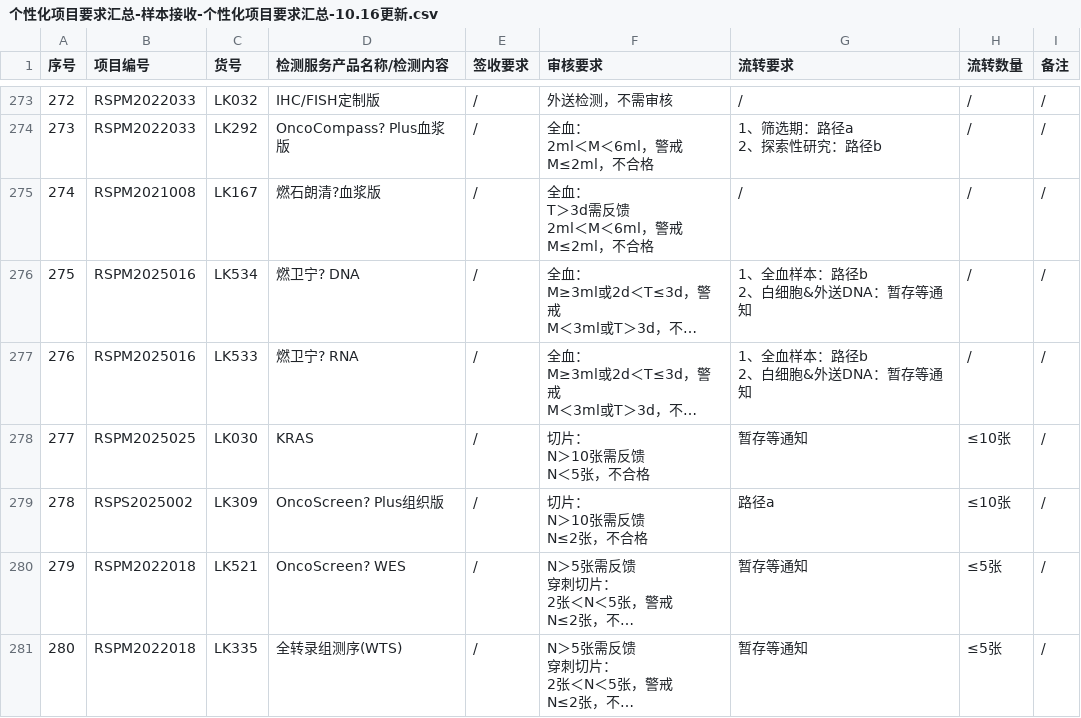
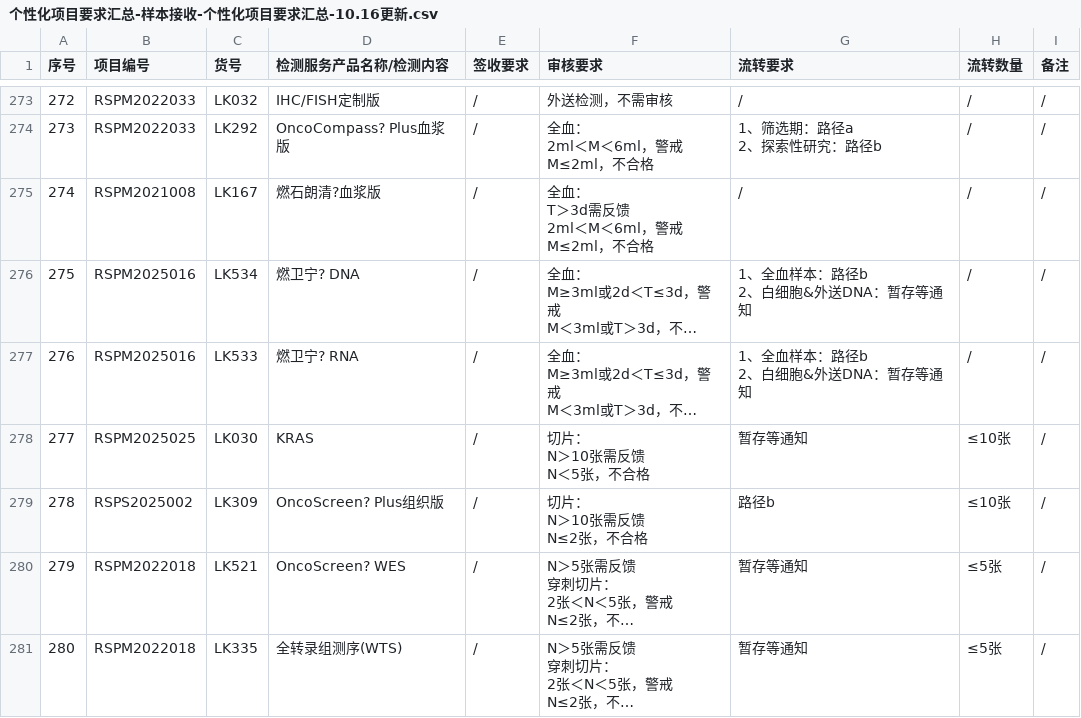
Before and after one commit to sy2924/project-qc-data, a CSV file: 个性化项目要求汇总-样本接收-个性化项目要求汇总-10.16更新.csv, drawn as a sheet; only a part is shown, gaps mark what is left out; long unchanged cells end in …; the diff names each change by its address in the sheet, - before the commit and + after, or states it on an @@ line.

Commit message:
Update 个性化项目要求汇总-样本接收-个性化项目要求汇总-10.16更新.csv

```diff
--- a/个性化项目要求汇总-样本接收-个性化项目要求汇总-10.16更新.csv
+++ b/个性化项目要求汇总-样本接收-个性化项目要求汇总-10.16更新.csv
-G279 (流转要求): 路径a
+G279 (流转要求): 路径b
```
